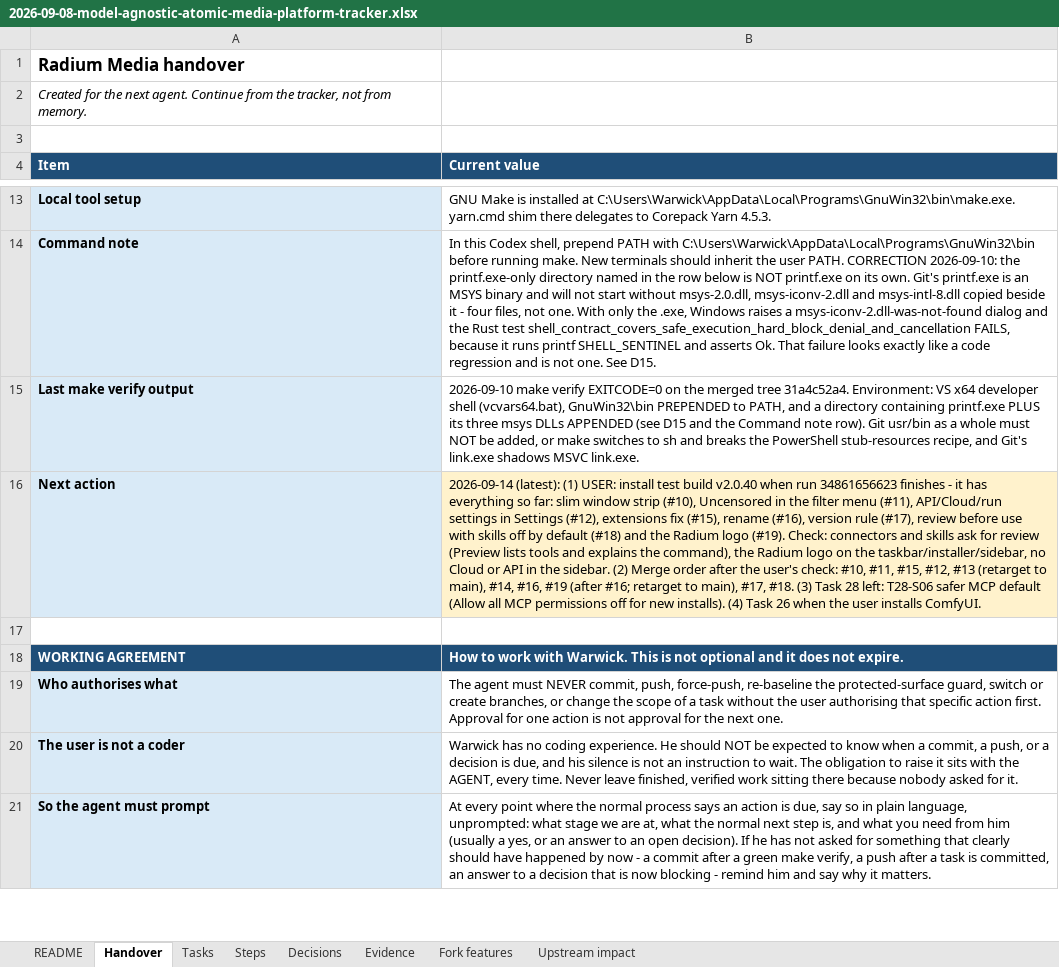
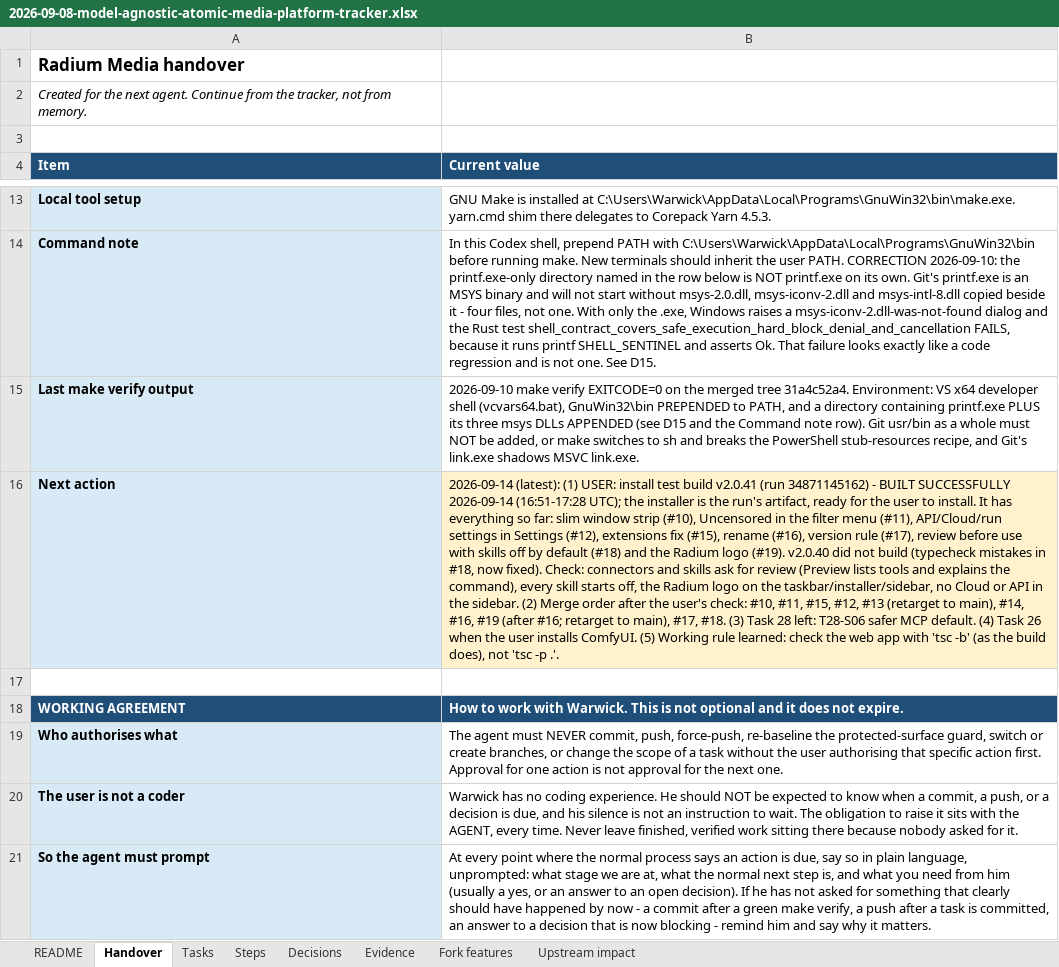
Before and after one commit to AtomicBot-ai/Atomic-Chat, an Excel workbook: docs/superpowers/plans/2026-09-08-model-agnostic-atomic-media-platform-tracker.xlsx, sheet Handover, drawn as a sheet; only a part is shown, gaps mark what is left out; values as stored, in another font and other column widths than the file's, no borders; the diff names each change by its address in the sheet, - before the commit and + after, or states it on an @@ line.

```diff
--- a/docs/superpowers/plans/2026-09-08-model-agnostic-atomic-media-platform-tracker.xlsx (sheet Handover)
+++ b/docs/superpowers/plans/2026-09-08-model-agnostic-atomic-media-platform-tracker.xlsx (sheet Handover)
-B16 (Current value): …test build v2.0.40 when run 34861656623 finishes - it has everything so far: slim window strip (#10), Uncensored in the filter menu (#11), API/Cloud/run settings in Settings (#12), extensions fix (#15), rename (#16), version rule (#17), review before use with skills off by default (#18) and the Radium logo (#19). Check: connectors and skills ask for review (Preview lists tools and explains the command), the Radium logo on the taskbar/installer/sidebar, no Cloud or API in the sidebar. (2) Merge order after the user's check: #10, #11, #15, #12, #13 (retarget to main), #14, #16, #19 (after #16; retarget to main), #17, #18. (3) Task 28 left: T28-S06 safer MCP default (Allow all MCP permissions off for new installs). (4) Task 26 when the user installs ComfyUI.
+B16 (Current value): …test build v2.0.41 (run 34871145162) - BUILT SUCCESSFULLY 2026-09-14 (16:51-17:28 UTC); the installer is the run's artifact, ready for the user to install. It has everything so far: slim window strip (#10), Uncensored in the filter menu (#11), API/Cloud/run settings in Settings (#12), extensions fix (#15), rename (#16), version rule (#17), review before use with skills off by default (#18) and the Radium logo (#19). v2.0.40 did not build (typecheck mistakes in #18, now fixed). Check: connectors and skills ask for review (Preview lists tools and explains the command), every skill starts off, the Radium logo on the taskbar/installer/sidebar, no Cloud or API in the sidebar. (2) Merge order after the user's check: #10, #11, #15, #12, #13 (retarget to main), #14, #16, #19 (after #16; retarget to main), #17, #18. (3) Task 28 left: T28-S06 safer MCP default. (4) Task 26 when the user installs ComfyUI. (5) Working rule learned: check the web app with 'tsc -b' (as the build does), not 'tsc -p .'.
```
Also changed, not shown: sheet Evidence, sheet Tasks, sheet Steps.
